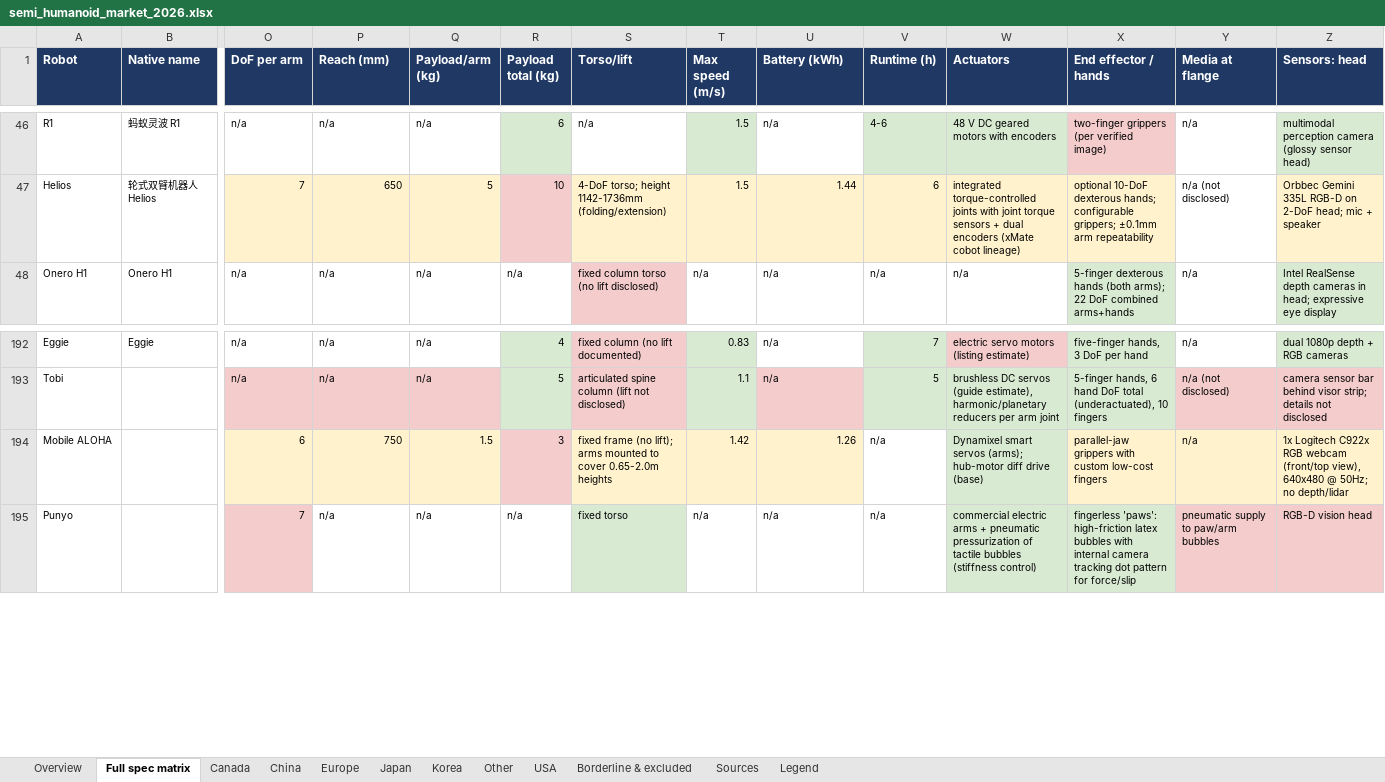
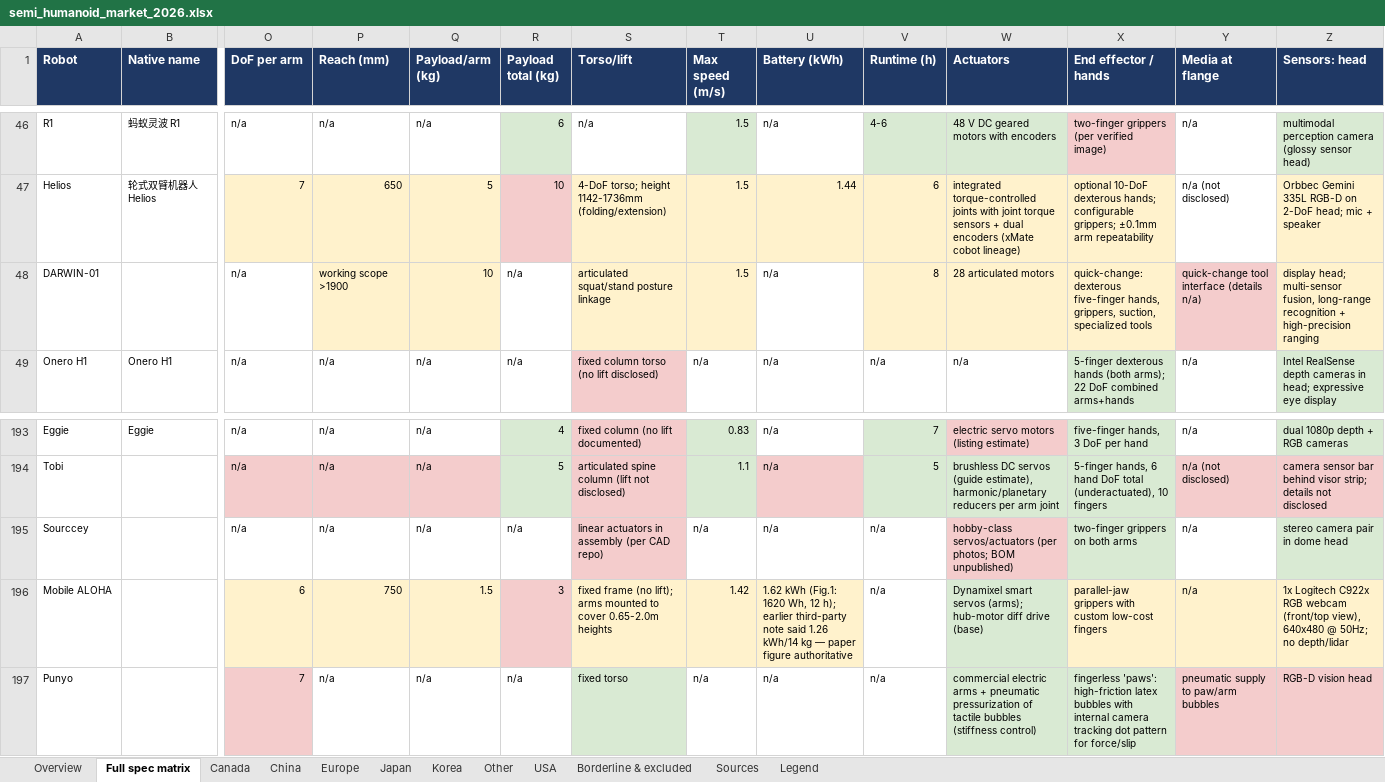
Before and after one commit to roboteur-research/semi_humanoid_market_research, an Excel workbook: study/semi_humanoid_market_2026.xlsx, sheet Full spec matrix, drawn as a sheet; only a part is shown, gaps mark what is left out; values as stored, in another font and other column widths than the file's, no borders; addresses are those after the commit; rows hold the shown columns only; the diff names each change by its address in the sheet, - before the commit and + after, or states it on an @@ line.

```diff
--- a/study/semi_humanoid_market_2026.xlsx (sheet Full spec matrix)
+++ b/study/semi_humanoid_market_2026.xlsx (sheet Full spec matrix)
+row 48: DARWIN-01 |  | n/a | working scope >1900 | 10 | n/a | articulated squat/stand posture linkage | 1.5 | n/a | 8 | 28 articulated motors | quick-change: dexterous five-finger hands, grippers, suction, specialized tools | quick-change tool interface (details n/a) | display head; multi-sensor fusion, long-range recognition + high-precision ranging
+row 195: Sourccey |  | n/a | n/a | n/a | n/a | linear actuators in assembly (per CAD repo) | n/a | n/a | n/a | hobby-class servos/actuators (per photos; BOM unpublished) | two-finger grippers on both arms | n/a | stereo camera pair in dome head
-U196 (Battery (kWh)): 1.26
+U196 (Battery (kWh)): 1.62 kWh (Fig.1: 1620 Wh, 12 h); earlier third-party note said 1.26 kWh/14 kg — paper figure authoritative
```
Also changed, not shown: sheet Sources, sheet China, sheet USA, sheet Overview, 16 other files.
